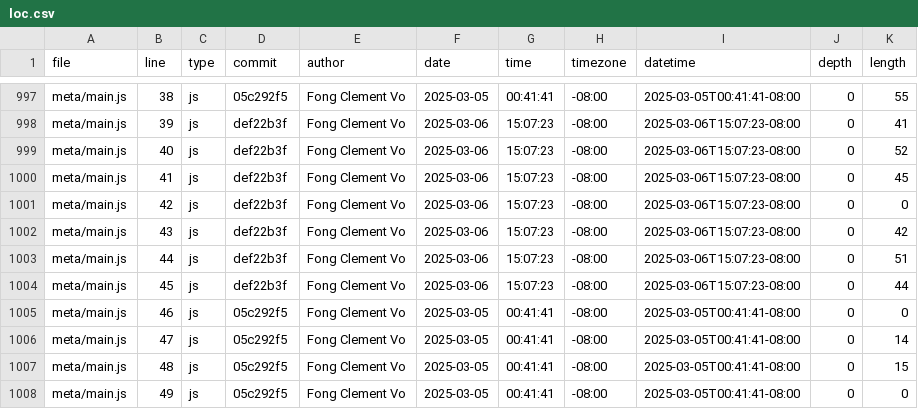
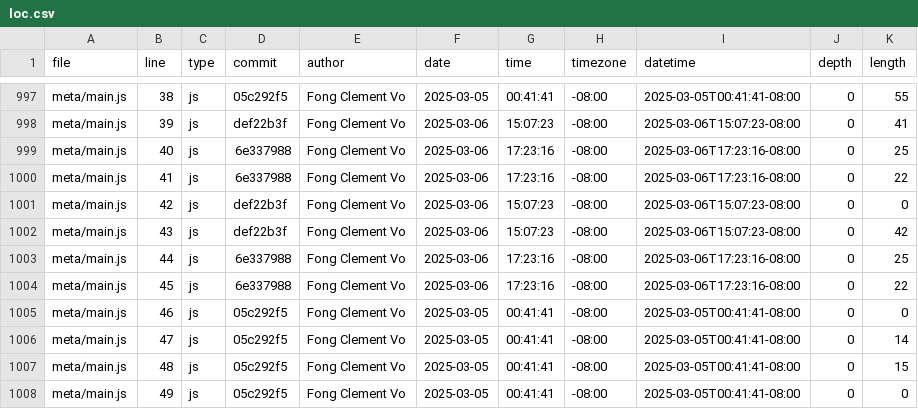
Before and after one commit to ClemHubble/portfolio, a CSV file: meta/loc.csv, drawn as a sheet; only a part is shown, gaps mark what is left out.

```diff
--- a/meta/loc.csv
+++ b/meta/loc.csv
@@ -998,8 +998,8 @@ meta/main.js,38,js,05c292f5,Fong Clement Vo,2025-03-05,00:41:41,-08:00,2025-03-0
 meta/main.js,39,js,def22b3f,Fong Clement Vo,2025-03-06,15:07:23,-08:00,2025-03-06T15:07:23-08:00,0,41
-meta/main.js,40,js,def22b3f,Fong Clement Vo,2025-03-06,15:07:23,-08:00,2025-03-06T15:07:23-08:00,0,52
-meta/main.js,41,js,def22b3f,Fong Clement Vo,2025-03-06,15:07:23,-08:00,2025-03-06T15:07:23-08:00,0,45
+meta/main.js,40,js,6e337988,Fong Clement Vo,2025-03-06,17:23:16,-08:00,2025-03-06T17:23:16-08:00,0,25
+meta/main.js,41,js,6e337988,Fong Clement Vo,2025-03-06,17:23:16,-08:00,2025-03-06T17:23:16-08:00,0,22
 meta/main.js,42,js,def22b3f,Fong Clement Vo,2025-03-06,15:07:23,-08:00,2025-03-06T15:07:23-08:00,0,0
 meta/main.js,43,js,def22b3f,Fong Clement Vo,2025-03-06,15:07:23,-08:00,2025-03-06T15:07:23-08:00,0,42
-meta/main.js,44,js,def22b3f,Fong Clement Vo,2025-03-06,15:07:23,-08:00,2025-03-06T15:07:23-08:00,0,51
-meta/main.js,45,js,def22b3f,Fong Clement Vo,2025-03-06,15:07:23,-08:00,2025-03-06T15:07:23-08:00,0,44
+meta/main.js,44,js,6e337988,Fong Clement Vo,2025-03-06,17:23:16,-08:00,2025-03-06T17:23:16-08:00,0,25
+meta/main.js,45,js,6e337988,Fong Clement Vo,2025-03-06,17:23:16,-08:00,2025-03-06T17:23:16-08:00,0,22
 meta/main.js,46,js,05c292f5,Fong Clement Vo,2025-03-05,00:41:41,-08:00,2025-03-05T00:41:41-08:00,0,0
```
